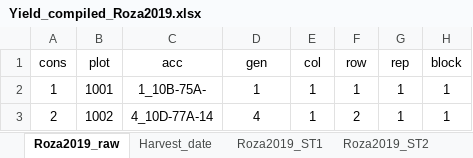
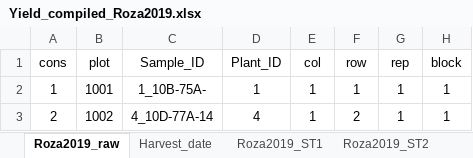
Before and after one commit to cculma/Roza_2019, an Excel workbook: pheno_data/Yield_compiled_Roza2019.xlsx, sheet Roza2019_raw, drawn as a sheet; only a part is shown; values as stored, in another font and other column widths than the file's, no borders; charts and pictures not drawn; the diff names each change by its address in the sheet, - before the commit and + after, or states it on an @@ line.

```diff
--- a/pheno_data/Yield_compiled_Roza2019.xlsx (sheet Roza2019_raw)
+++ b/pheno_data/Yield_compiled_Roza2019.xlsx (sheet Roza2019_raw)
-C1: acc
+C1: Sample_ID
-D1: gen
+D1: Plant_ID
```
Also changed, not shown: pheno_data/DArT_Alfalfa_Project_11_shared_sample_names_from_pedigree_CM.xlsx, 5 other files.
